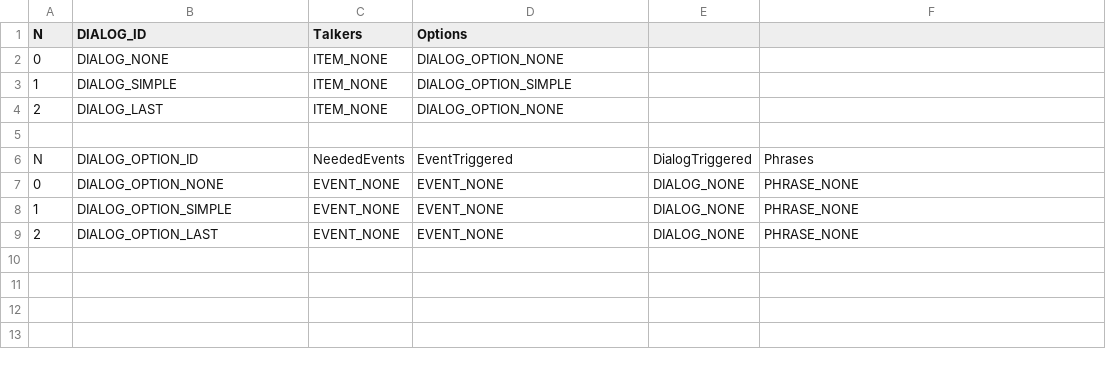
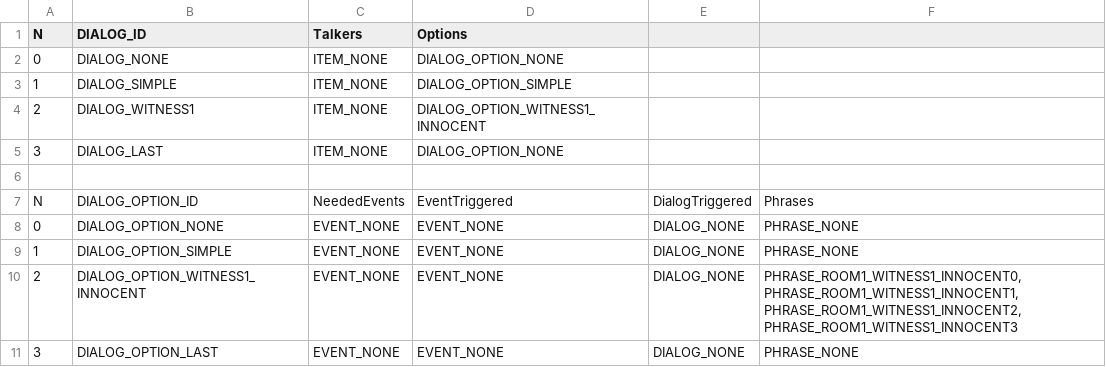
Before and after one commit to ivor4/Goblins3_AnotherQuest, a CSV file: VARMAP_Generator/DIALOGS.csv, drawn as a sheet.

Commit message:
Room1 staging -Pre spawn conditions -Fixed bug of only 1 phrase when there was only 1 option -Starting Waypoint for determined items -New dialogs and Mementos

```diff
--- a/VARMAP_Generator/DIALOGS.csv
+++ b/VARMAP_Generator/DIALOGS.csv
@@ -3,3 +3,4 @@ N,DIALOG_ID,Talkers,Options,,
 1,DIALOG_SIMPLE,ITEM_NONE,DIALOG_OPTION_SIMPLE,,
-2,DIALOG_LAST,ITEM_NONE,DIALOG_OPTION_NONE,,
+2,DIALOG_WITNESS1,ITEM_NONE,DIALOG_OPTION_WITNESS1_INNOCENT,,
+3,DIALOG_LAST,ITEM_NONE,DIALOG_OPTION_NONE,,
 ,,,,,
@@ -8,2 +9,3 @@ N,DIALOG_OPTION_ID,NeededEvents,EventTriggered,DialogTriggered,Phrases
 1,DIALOG_OPTION_SIMPLE,EVENT_NONE,EVENT_NONE,DIALOG_NONE,PHRASE_NONE
-2,DIALOG_OPTION_LAST,EVENT_NONE,EVENT_NONE,DIALOG_NONE,PHRASE_NONE
+2,DIALOG_OPTION_WITNESS1_INNOCENT,EVENT_NONE,EVENT_NONE,DIALOG_NONE,"PHRASE_ROOM1_WITNESS1_INNOCENT0, PHRASE_ROOM1_WITNESS1_INNOCENT1, PHRASE_ROOM1_WITNESS1_INNOCENT2, PHRASE_ROOM1_WITNESS1_INNOCENT3"
+3,DIALOG_OPTION_LAST,EVENT_NONE,EVENT_NONE,DIALOG_NONE,PHRASE_NONE
```
Also changed, not shown: Gob3AQ/Assets/Dialogs/PHRASES_CSV.csv, VARMAP_Generator/ACTION_CONDS.csv, 24 other files.
